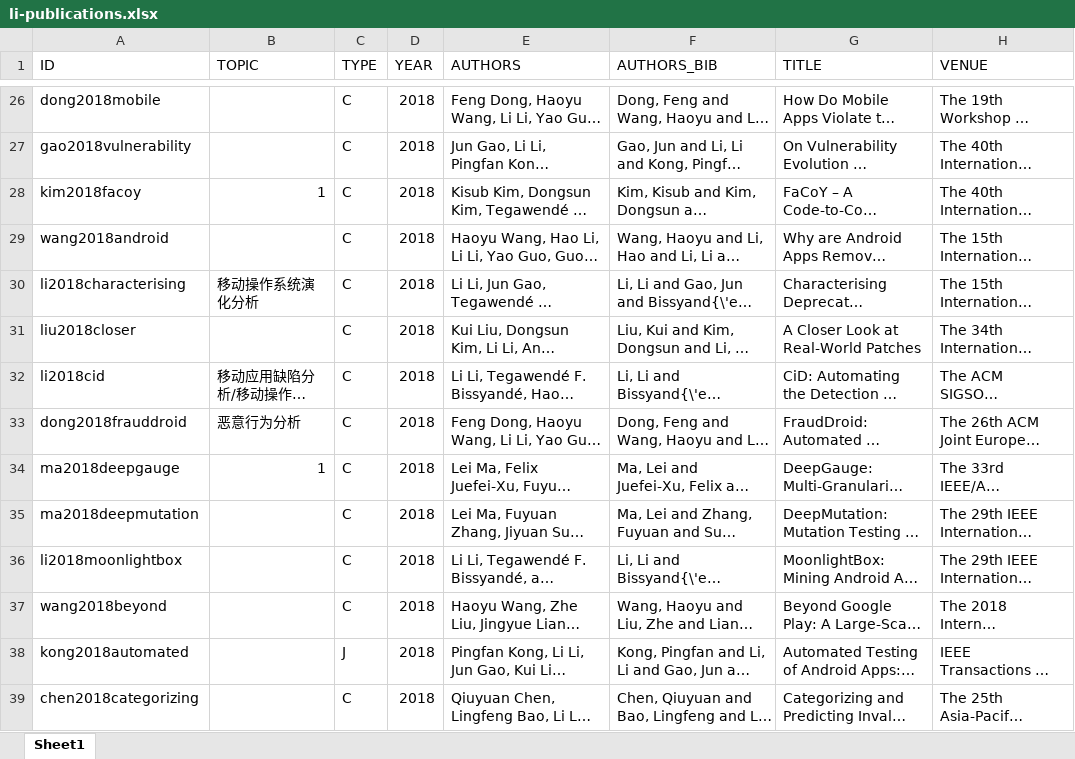
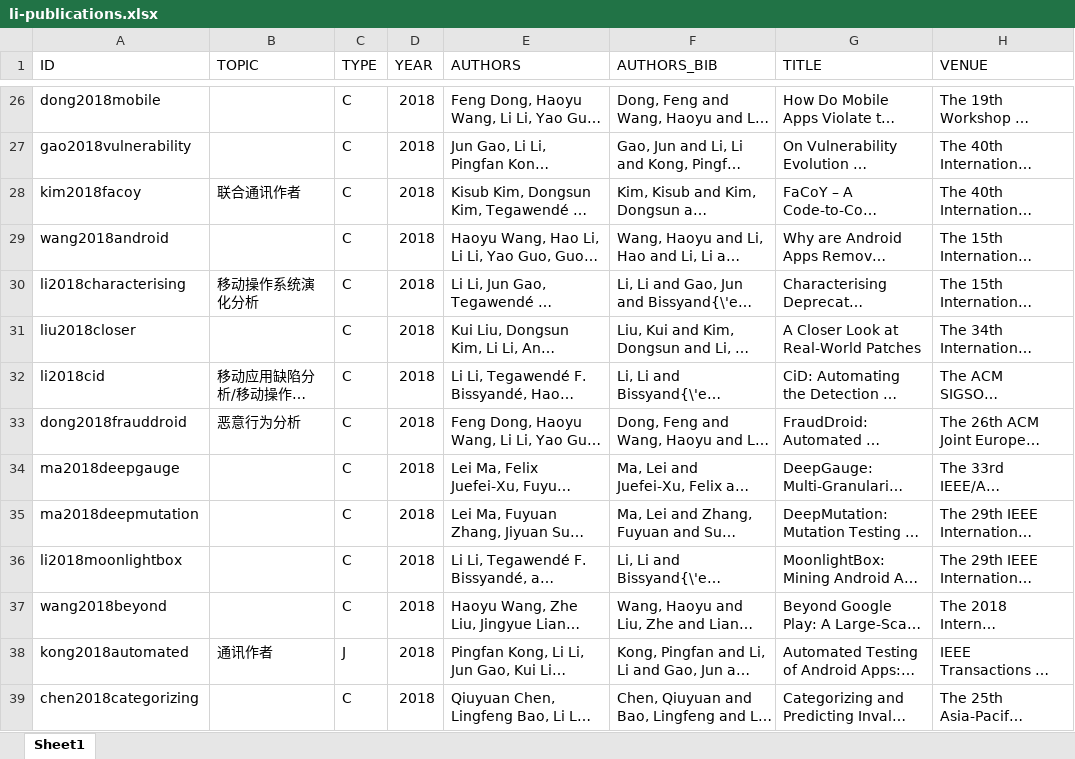
Before and after one commit to lilicoding/lilicoding.github.io, an Excel workbook: src/li-publications.xlsx, sheet Sheet1, drawn as a sheet; only a part is shown, gaps mark what is left out; long unchanged cells end in …; values as stored, in another font and other column widths than the file's, no borders; the diff covers the shown part only; the diff names each change by its address in the sheet, - before the commit and + after, or states it on an @@ line.

```diff
--- a/src/li-publications.xlsx (sheet Sheet1)
+++ b/src/li-publications.xlsx (sheet Sheet1)
-B28 (TOPIC): 1
+B28 (TOPIC): 联合通讯作者
-B34 (TOPIC): 1
+B34 (TOPIC): (empty)
-B38 (TOPIC): (empty)
+B38 (TOPIC): 通讯作者
```
Also changed, not shown: 11 added rows and 16 edited cells elsewhere in this sheet, 1 other file.
